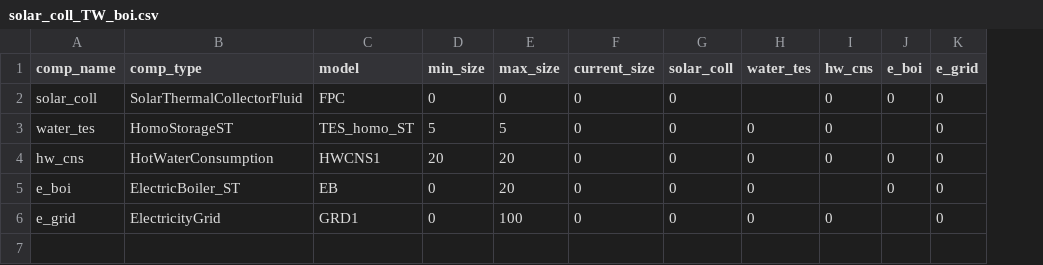
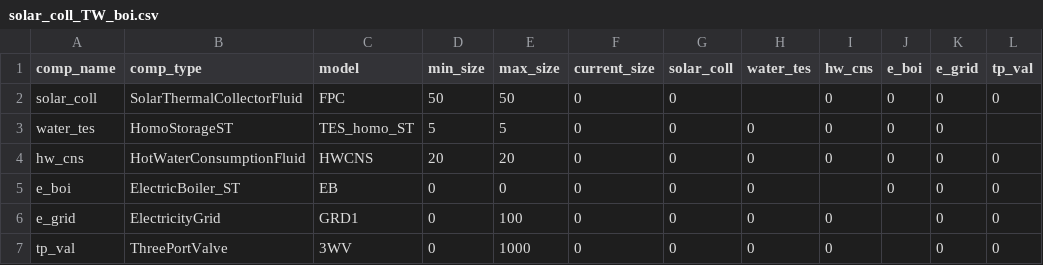
Before and after one commit to RWTH-EBC/BESDOT, a CSV file: data/topology/solar_coll_TW_boi.csv, drawn as a sheet; the diff names each change by its address in the sheet, - before the commit and + after, or states it on an @@ line.

Commit message:
solar_coll with e_boi

```diff
--- a/data/topology/solar_coll_TW_boi.csv
+++ b/data/topology/solar_coll_TW_boi.csv
+column L (tp_val), rows 2-6: 0 |  | 0 | 0 | 0
-D2 (min_size): 0
+D2 (min_size): 50
-E2 (max_size): 0
+E2 (max_size): 50
-J3 (e_boi): (empty)
+J3 (e_boi): 0
-B4 (comp_type): HotWaterConsumption
+B4 (comp_type): HotWaterConsumptionFluid
-C4 (model): HWCNS1
+C4 (model): HWCNS
-E5 (max_size): 20
+E5 (max_size): 0
+row 7: tp_val | ThreePortValve | 3WV | 0 | 1000 | 0 | 0 | 0 | 0 |  | 0 | 0
```
Also changed, not shown: 2 other files.
